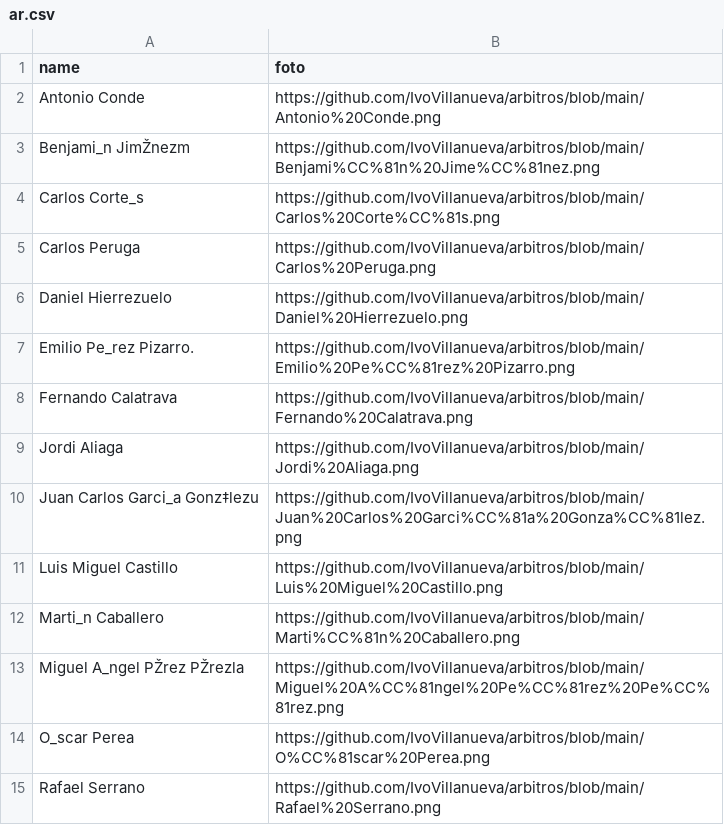
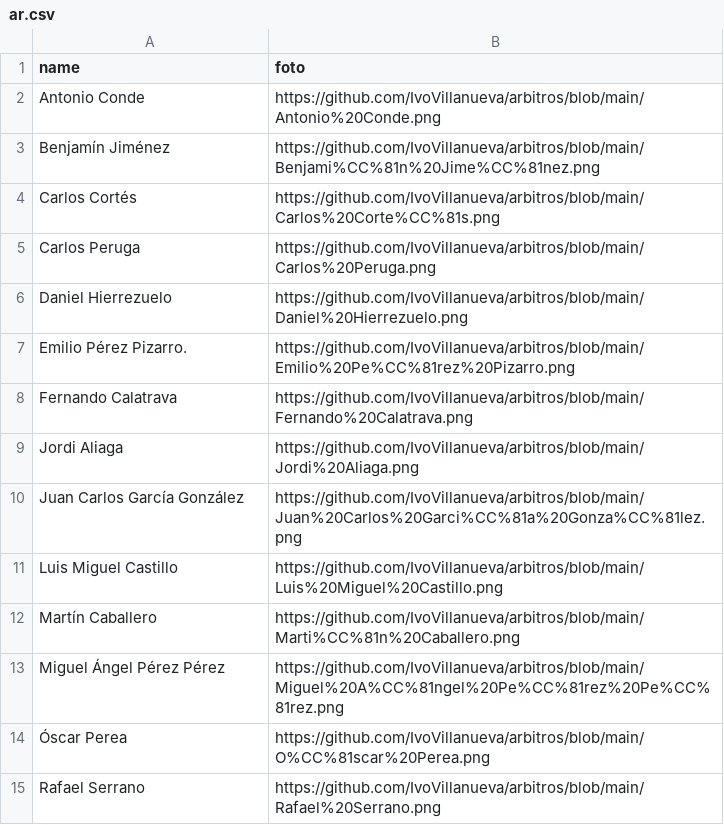
Before and after one commit to IvoVillanueva/arbitros, a CSV file: ar.csv, drawn as a sheet; the diff names each change by its address in the sheet, - before the commit and + after, or states it on an @@ line.

Commit message:
Add files via upload

```diff
--- a/ar.csv
+++ b/ar.csv
-A3 (name): Benjami_n JimŽnezm
+A3 (name): Benjamín Jiménez
-A4 (name): Carlos Corte_s
+A4 (name): Carlos Cortés
-A7 (name): Emilio Pe_rez Pizarro.
+A7 (name): Emilio Pérez Pizarro.
-A10 (name): Juan Carlos Garci_a Gonz‡lezu
+A10 (name): Juan Carlos García González
-A12 (name): Marti_n Caballero
+A12 (name): Martín Caballero
-A13 (name): Miguel A_ngel PŽrez PŽrezla
+A13 (name): Miguel Ángel Pérez Pérez
-A14 (name): O_scar Perea
+A14 (name): Óscar Perea
```
